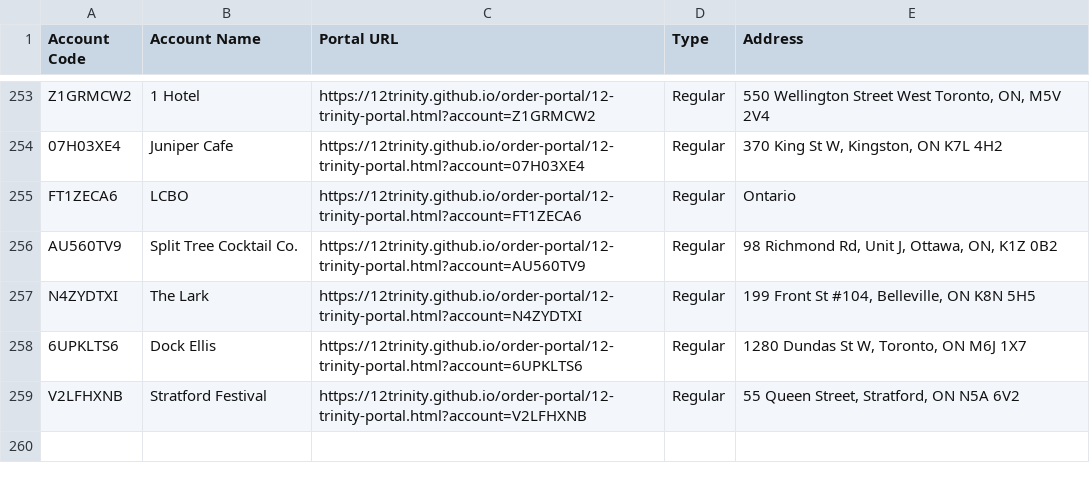
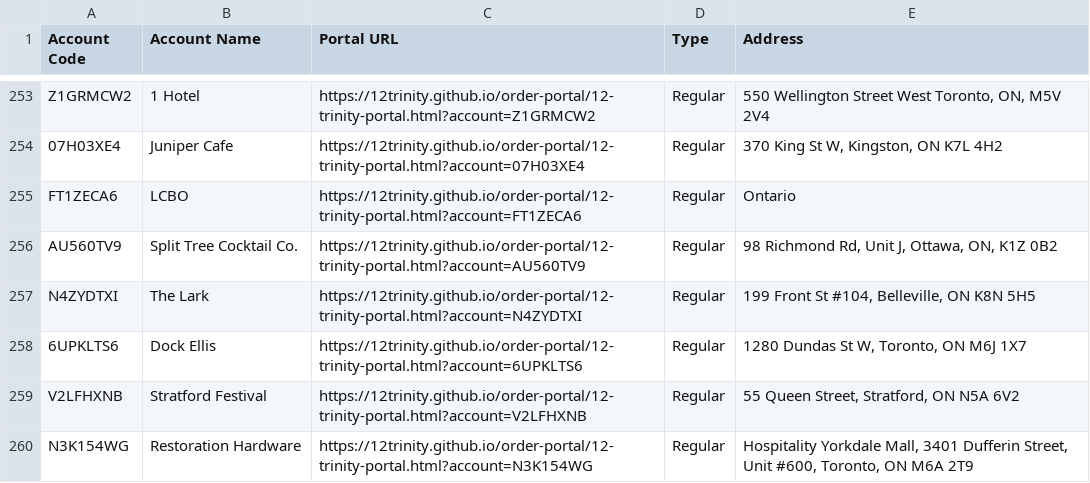
Before and after one commit to 12Trinity/order-portal, a CSV file: 12-trinity-all-accounts.csv, drawn as a sheet; only a part is shown, gaps mark what is left out.

Commit message:
Add files via upload

```diff
--- a/12-trinity-all-accounts.csv
+++ b/12-trinity-all-accounts.csv
@@ -259 +259,2 @@ N4ZYDTXI,The Lark,https://12trinity.github.io/order-portal/12-trinity-portal.htm
 V2LFHXNB,Stratford Festival,https://12trinity.github.io/order-portal/12-trinity-portal.html?account=V2LFHXNB,Regular,"55 Queen Street, Stratford, ON N5A 6V2"
+N3K154WG,Restoration Hardware,https://12trinity.github.io/order-portal/12-trinity-portal.html?account=N3K154WG,Regular,"Hospitality Yorkdale Mall, 3401 Dufferin Street, Unit #600, Toronto, ON M6A 2T9"
```
